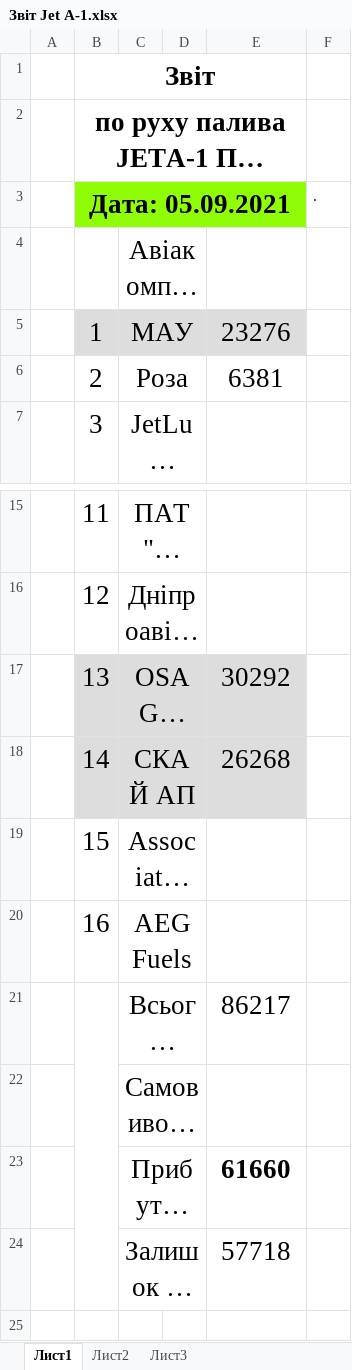
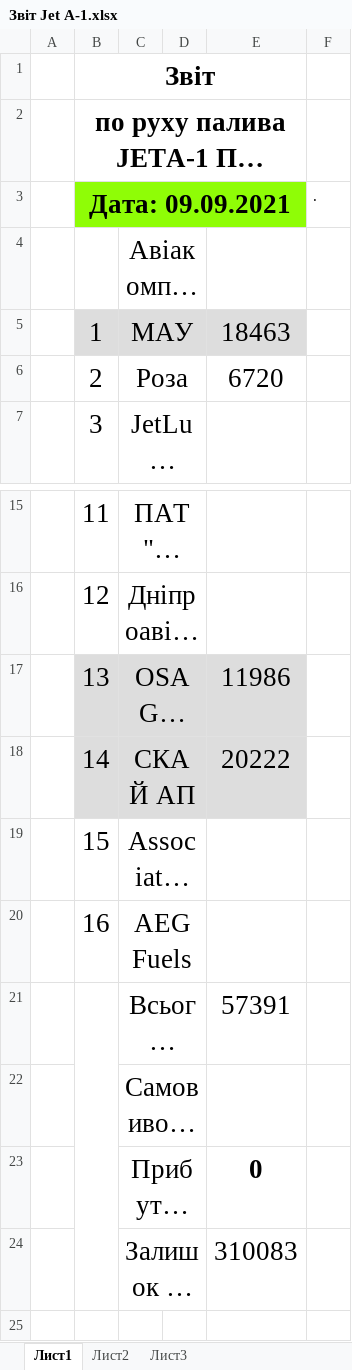
Before and after one commit to NetUnit/SoftServeItAcademy, an Excel workbook: airport_petty_algorithms/carrier_register/Звіт Jet A-1.xlsx, sheet Лист1, drawn as a sheet; only a part is shown, gaps mark what is left out; long unchanged cells end in …; values as stored, in another font and other column widths than the file's, no borders; the diff names each change by its address in the sheet, - before the commit and + after, or states it on an @@ line.

```diff
--- a/airport_petty_algorithms/carrier_register/Звіт Jet A-1.xlsx (sheet Лист1)
+++ b/airport_petty_algorithms/carrier_register/Звіт Jet A-1.xlsx (sheet Лист1)
-B3: Дата: 05.09.2021
+B3: Дата: 09.09.2021
-E5: 23276
+E5: 18463
-E6: 6381
+E6: 6720
-E17: 30292
+E17: 11986
-E18: 26268
+E18: 20222
-E21: 86217
+E21: 57391
-E23: 61660
+E23: 0
-E24: 57718
+E24: 310083
```
Also changed, not shown: airport_petty_algorithms/carrier_register/Реєстр Укртатнафта Jet A-1.xlsx, 6 other files.
